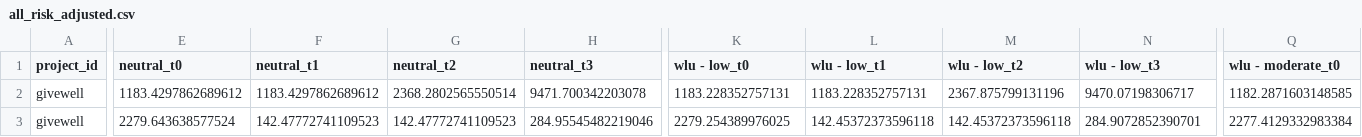
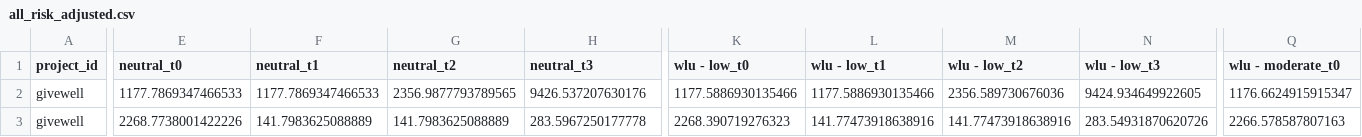
Before and after one commit to laurakduffy/quiz-data-combined, a CSV file: all-intervention-models/outputs/all_risk_adjusted.csv, drawn as a sheet; only a part is shown, gaps mark what is left out; the diff covers the shown part only; the diff names each change by its address in the sheet, - before the commit and + after, or states it on an @@ line.

```diff
--- a/all-intervention-models/outputs/all_risk_adjusted.csv
+++ b/all-intervention-models/outputs/all_risk_adjusted.csv
-E2 (neutral_t0): 1183.4297862689612
+E2 (neutral_t0): 1177.7869347466533
-F2 (neutral_t1): 1183.4297862689612
+F2 (neutral_t1): 1177.7869347466533
-G2 (neutral_t2): 2368.2802565550514
+G2 (neutral_t2): 2356.9877793789565
-H2 (neutral_t3): 9471.700342203078
+H2 (neutral_t3): 9426.537207630176
-K2 (wlu - low_t0): 1183.228352757131
+K2 (wlu - low_t0): 1177.5886930135466
-L2 (wlu - low_t1): 1183.228352757131
+L2 (wlu - low_t1): 1177.5886930135466
-M2 (wlu - low_t2): 2367.875799131196
+M2 (wlu - low_t2): 2356.589730676036
-N2 (wlu - low_t3): 9470.07198306717
+N2 (wlu - low_t3): 9424.934649922605
-Q2 (wlu - moderate_t0): 1182.2871603148585
+Q2 (wlu - moderate_t0): 1176.6624915915347
-E3 (neutral_t0): 2279.643638577524
+E3 (neutral_t0): 2268.7738001422226
-F3 (neutral_t1): 142.47772741109523
+F3 (neutral_t1): 141.7983625088889
-G3 (neutral_t2): 142.47772741109523
+G3 (neutral_t2): 141.7983625088889
-H3 (neutral_t3): 284.95545482219046
+H3 (neutral_t3): 283.5967250177778
-K3 (wlu - low_t0): 2279.254389976025
+K3 (wlu - low_t0): 2268.390719276323
-L3 (wlu - low_t1): 142.45372373596118
+L3 (wlu - low_t1): 141.77473918638916
-M3 (wlu - low_t2): 142.45372373596118
+M3 (wlu - low_t2): 141.77473918638916
-N3 (wlu - low_t3): 284.9072852390701
+N3 (wlu - low_t3): 283.54931870620726
-Q3 (wlu - moderate_t0): 2277.4129332983384
+Q3 (wlu - moderate_t0): 2266.578587807163
```
Also changed, not shown: 78 edited cells elsewhere in this file, all-intervention-models/gw-models/gw_risk_adjusted.csv, all-intervention-models/gw-models/summary_statistics.csv, 30 other files.
